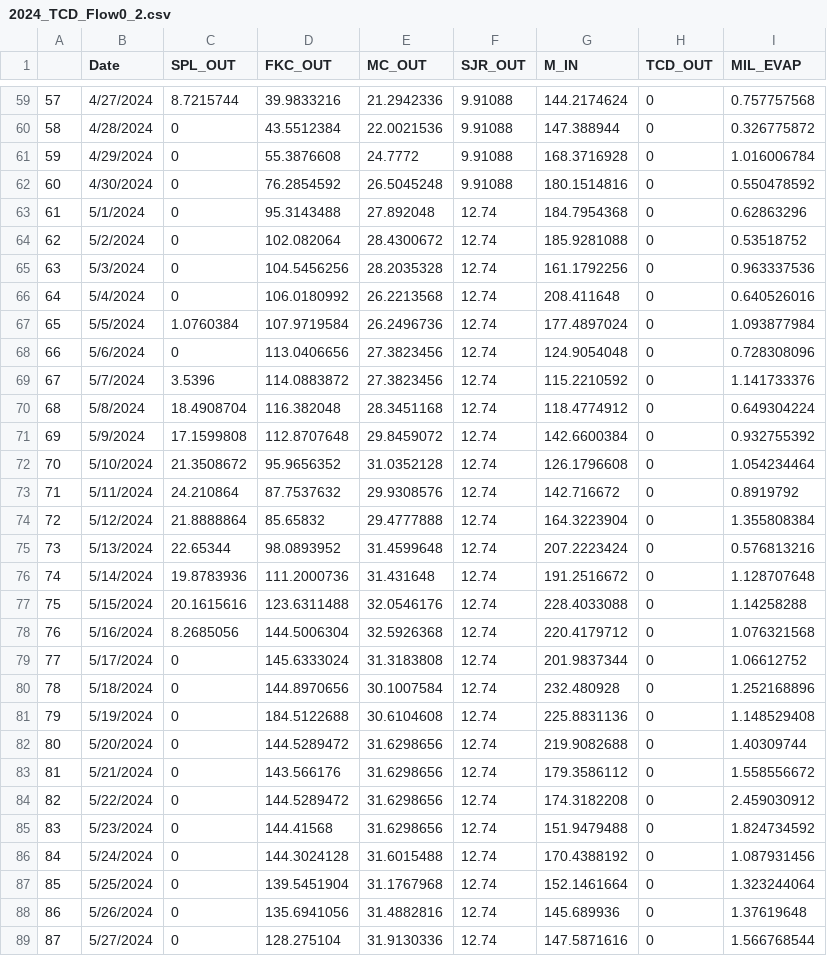
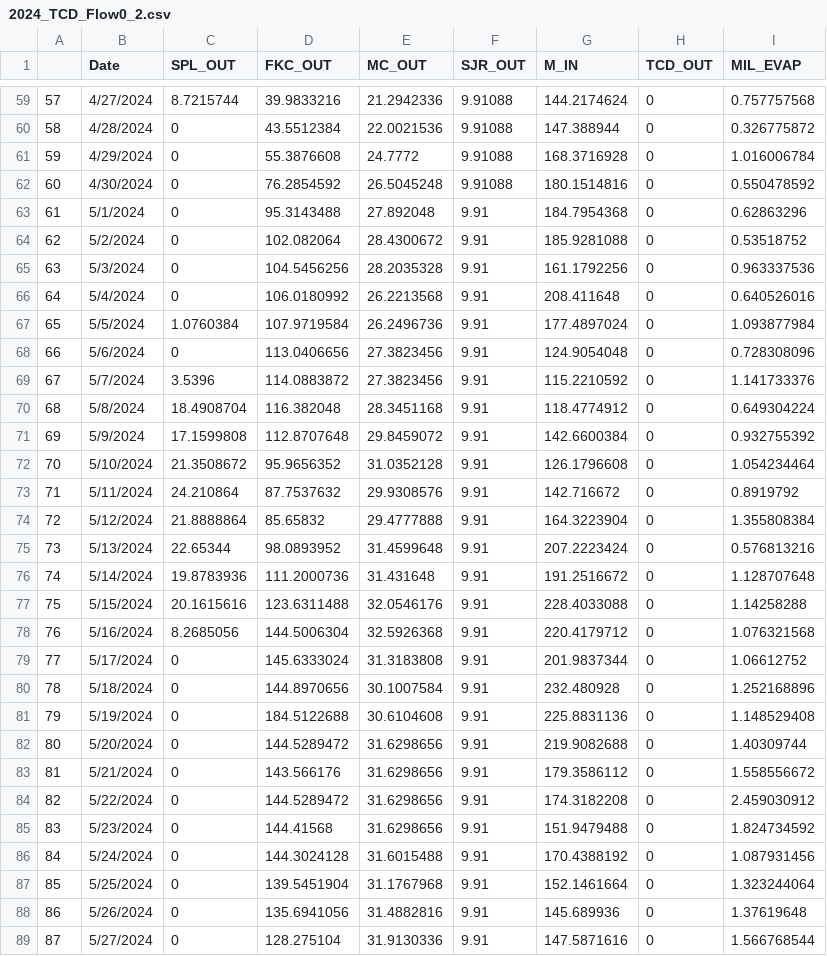
Before and after one commit to steelhead-dev/millerton_reservoir, a CSV file: model/historic_data/TCD_flow_files/2024/2024_TCD_Flow0_2.csv, drawn as a sheet; only a part is shown, gaps mark what is left out; the diff covers the shown part only.

Commit message:
Updated TCD flow file

```diff
--- a/model/historic_data/TCD_flow_files/2024/2024_TCD_Flow0_2.csv
+++ b/model/historic_data/TCD_flow_files/2024/2024_TCD_Flow0_2.csv
@@ -62,28 +62,28 @@
 60,4/30/2024,0,76.2854592,26.5045248,9.91088,180.1514816,0,0.550478592
-61,5/1/2024,0,95.3143488,27.892048,12.74,184.7954368,0,0.62863296
-62,5/2/2024,0,102.082064,28.4300672,12.74,185.9281088,0,0.53518752
-63,5/3/2024,0,104.5456256,28.2035328,12.74,161.1792256,0,0.963337536
-64,5/4/2024,0,106.0180992,26.2213568,12.74,208.411648,0,0.640526016
-65,5/5/2024,1.0760384,107.9719584,26.2496736,12.74,177.4897024,0,1.093877984
-66,5/6/2024,0,113.0406656,27.3823456,12.74,124.9054048,0,0.728308096
-67,5/7/2024,3.5396,114.0883872,27.3823456,12.74,115.2210592,0,1.141733376
-68,5/8/2024,18.4908704,116.382048,28.3451168,12.74,118.4774912,0,0.649304224
-69,5/9/2024,17.1599808,112.8707648,29.8459072,12.74,142.6600384,0,0.932755392
-70,5/10/2024,21.3508672,95.9656352,31.0352128,12.74,126.1796608,0,1.054234464
-71,5/11/2024,24.210864,87.7537632,29.9308576,12.74,142.716672,0,0.8919792
-72,5/12/2024,21.8888864,85.65832,29.4777888,12.74,164.3223904,0,1.355808384
-73,5/13/2024,22.65344,98.0893952,31.4599648,12.74,207.2223424,0,0.576813216
-74,5/14/2024,19.8783936,111.2000736,31.431648,12.74,191.2516672,0,1.128707648
-75,5/15/2024,20.1615616,123.6311488,32.0546176,12.74,228.4033088,0,1.14258288
-76,5/16/2024,8.2685056,144.5006304,32.5926368,12.74,220.4179712,0,1.076321568
-77,5/17/2024,0,145.6333024,31.3183808,12.74,201.9837344,0,1.06612752
-78,5/18/2024,0,144.8970656,30.1007584,12.74,232.480928,0,1.252168896
-79,5/19/2024,0,184.5122688,30.6104608,12.74,225.8831136,0,1.148529408
-80,5/20/2024,0,144.5289472,31.6298656,12.74,219.9082688,0,1.40309744
-81,5/21/2024,0,143.566176,31.6298656,12.74,179.3586112,0,1.558556672
-82,5/22/2024,0,144.5289472,31.6298656,12.74,174.3182208,0,2.459030912
-83,5/23/2024,0,144.41568,31.6298656,12.74,151.9479488,0,1.824734592
-84,5/24/2024,0,144.3024128,31.6015488,12.74,170.4388192,0,1.087931456
-85,5/25/2024,0,139.5451904,31.1767968,12.74,152.1461664,0,1.323244064
-86,5/26/2024,0,135.6941056,31.4882816,12.74,145.689936,0,1.37619648
-87,5/27/2024,0,128.275104,31.9130336,12.74,147.5871616,0,1.566768544
+61,5/1/2024,0,95.3143488,27.892048,9.91,184.7954368,0,0.62863296
+62,5/2/2024,0,102.082064,28.4300672,9.91,185.9281088,0,0.53518752
+63,5/3/2024,0,104.5456256,28.2035328,9.91,161.1792256,0,0.963337536
+64,5/4/2024,0,106.0180992,26.2213568,9.91,208.411648,0,0.640526016
+65,5/5/2024,1.0760384,107.9719584,26.2496736,9.91,177.4897024,0,1.093877984
+66,5/6/2024,0,113.0406656,27.3823456,9.91,124.9054048,0,0.728308096
+67,5/7/2024,3.5396,114.0883872,27.3823456,9.91,115.2210592,0,1.141733376
+68,5/8/2024,18.4908704,116.382048,28.3451168,9.91,118.4774912,0,0.649304224
+69,5/9/2024,17.1599808,112.8707648,29.8459072,9.91,142.6600384,0,0.932755392
+70,5/10/2024,21.3508672,95.9656352,31.0352128,9.91,126.1796608,0,1.054234464
+71,5/11/2024,24.210864,87.7537632,29.9308576,9.91,142.716672,0,0.8919792
+72,5/12/2024,21.8888864,85.65832,29.4777888,9.91,164.3223904,0,1.355808384
+73,5/13/2024,22.65344,98.0893952,31.4599648,9.91,207.2223424,0,0.576813216
+74,5/14/2024,19.8783936,111.2000736,31.431648,9.91,191.2516672,0,1.128707648
+75,5/15/2024,20.1615616,123.6311488,32.0546176,9.91,228.4033088,0,1.14258288
+76,5/16/2024,8.2685056,144.5006304,32.5926368,9.91,220.4179712,0,1.076321568
+77,5/17/2024,0,145.6333024,31.3183808,9.91,201.9837344,0,1.06612752
+78,5/18/2024,0,144.8970656,30.1007584,9.91,232.480928,0,1.252168896
+79,5/19/2024,0,184.5122688,30.6104608,9.91,225.8831136,0,1.148529408
+80,5/20/2024,0,144.5289472,31.6298656,9.91,219.9082688,0,1.40309744
+81,5/21/2024,0,143.566176,31.6298656,9.91,179.3586112,0,1.558556672
+82,5/22/2024,0,144.5289472,31.6298656,9.91,174.3182208,0,2.459030912
+83,5/23/2024,0,144.41568,31.6298656,9.91,151.9479488,0,1.824734592
+84,5/24/2024,0,144.3024128,31.6015488,9.91,170.4388192,0,1.087931456
+85,5/25/2024,0,139.5451904,31.1767968,9.91,152.1461664,0,1.323244064
+86,5/26/2024,0,135.6941056,31.4882816,9.91,145.689936,0,1.37619648
+87,5/27/2024,0,128.275104,31.9130336,9.91,147.5871616,0,1.566768544
```
Also changed, not shown: 126 edited cells elsewhere in this file.
